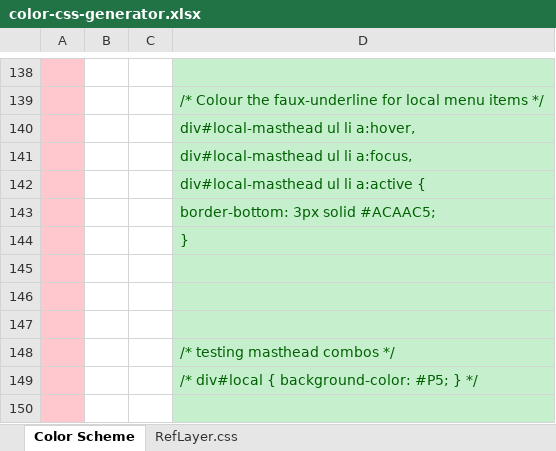
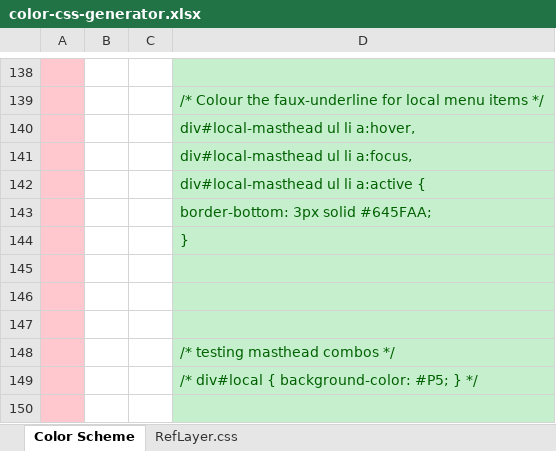
Before and after one commit to EBI-Metabolights/MetaboLights, an Excel workbook: metabolights-webapps/src/main/webapp/var/color-css-generator.xlsx, sheet Color Scheme, drawn as a sheet; only a part is shown, gaps mark what is left out; values as stored, in another font and other column widths than the file's, no borders; the diff covers the shown part only; the diff names each change by its address in the sheet, - before the commit and + after, or states it on an @@ line.

Commit message:
Change headers to h2 or h2 strapline Resizable input box in facets new color....darker, more contrast. fix entry layout.
git-svn-id: https://svn.code.sf.net/p/metabolomes/code/trunk@1218 71bfadd5-8d58-49b2-b2b0-ff0b8e09f556

```diff
--- a/metabolights-webapps/src/main/webapp/var/color-css-generator.xlsx (sheet Color Scheme)
+++ b/metabolights-webapps/src/main/webapp/var/color-css-generator.xlsx (sheet Color Scheme)
-D143: border-bottom: 3px solid #ACAAC5;
+D143: border-bottom: 3px solid #645FAA;
```
Also changed, not shown: 20 added rows, 20 removed rows and 44 edited cells elsewhere in this sheet, sheet RefLayer.css, hidden cells, 25 other files.
